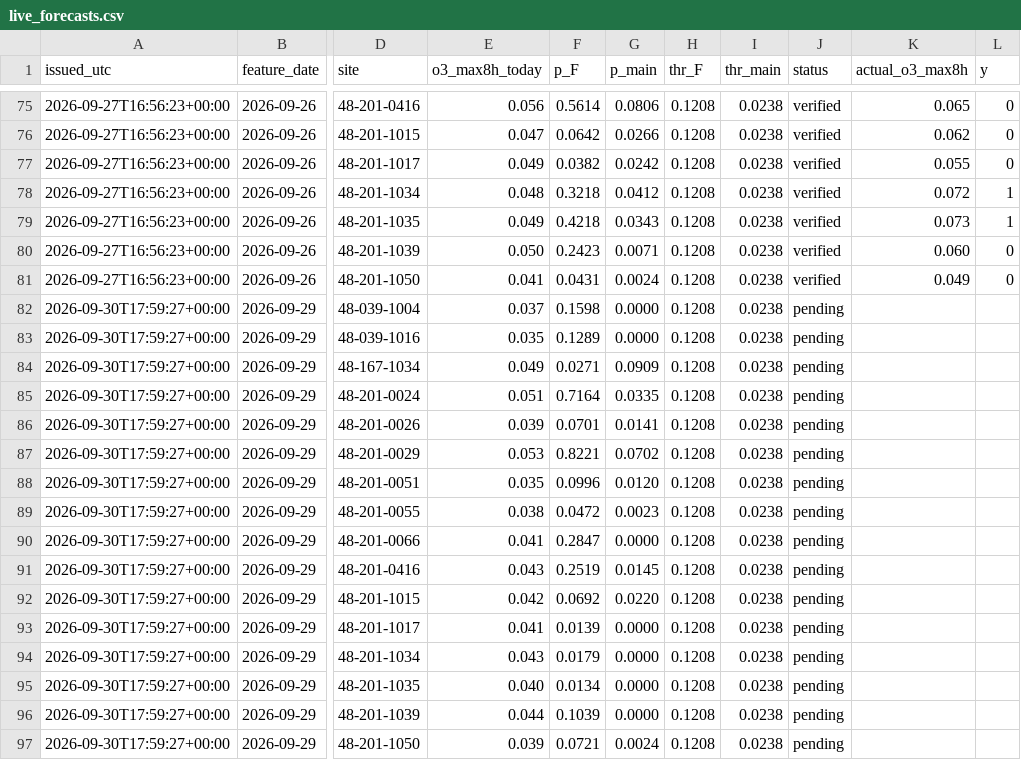
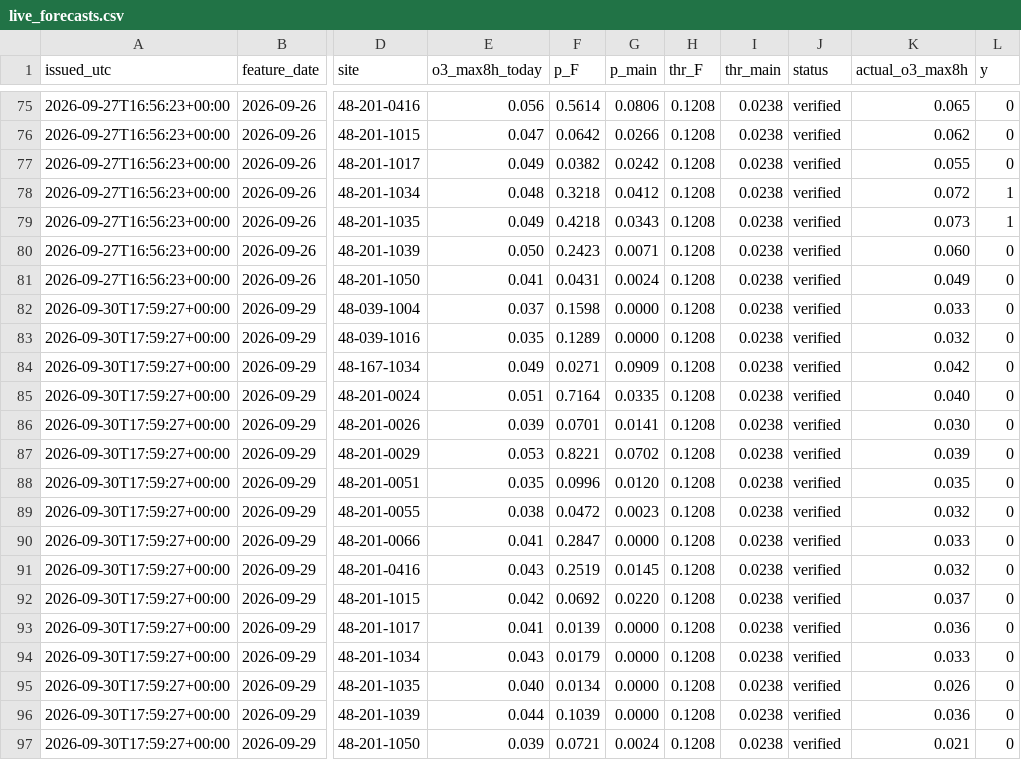
Before and after one commit to awesomedudeworld13/ozone-drift, a CSV file: testing_new/live_forecasts.csv, drawn as a sheet; only a part is shown, gaps mark what is left out; the diff names each change by its address in the sheet, - before the commit and + after, or states it on an @@ line.

```diff
--- a/testing_new/live_forecasts.csv
+++ b/testing_new/live_forecasts.csv
-J82:J97 (status): pending
+J82:J97 (status): verified
-K82 (actual_o3_max8h): (empty)
+K82 (actual_o3_max8h): 0.033
-L82:L97 (y): (empty)
+L82:L97 (y): 0
-K83 (actual_o3_max8h): (empty)
+K83 (actual_o3_max8h): 0.032
-K84 (actual_o3_max8h): (empty)
+K84 (actual_o3_max8h): 0.042
-K85 (actual_o3_max8h): (empty)
+K85 (actual_o3_max8h): 0.040
-K86 (actual_o3_max8h): (empty)
+K86 (actual_o3_max8h): 0.030
-K87 (actual_o3_max8h): (empty)
+K87 (actual_o3_max8h): 0.039
-K88 (actual_o3_max8h): (empty)
+K88 (actual_o3_max8h): 0.035
-K89 (actual_o3_max8h): (empty)
+K89 (actual_o3_max8h): 0.032
-K90 (actual_o3_max8h): (empty)
+K90 (actual_o3_max8h): 0.033
-K91 (actual_o3_max8h): (empty)
+K91 (actual_o3_max8h): 0.032
-K92 (actual_o3_max8h): (empty)
+K92 (actual_o3_max8h): 0.037
-K93 (actual_o3_max8h): (empty)
+K93 (actual_o3_max8h): 0.036
-K94 (actual_o3_max8h): (empty)
+K94 (actual_o3_max8h): 0.033
-K95 (actual_o3_max8h): (empty)
+K95 (actual_o3_max8h): 0.026
-K96 (actual_o3_max8h): (empty)
+K96 (actual_o3_max8h): 0.036
-K97 (actual_o3_max8h): (empty)
+K97 (actual_o3_max8h): 0.021
```
Also changed, not shown: testing_new/live_features.csv, 1 other file.
